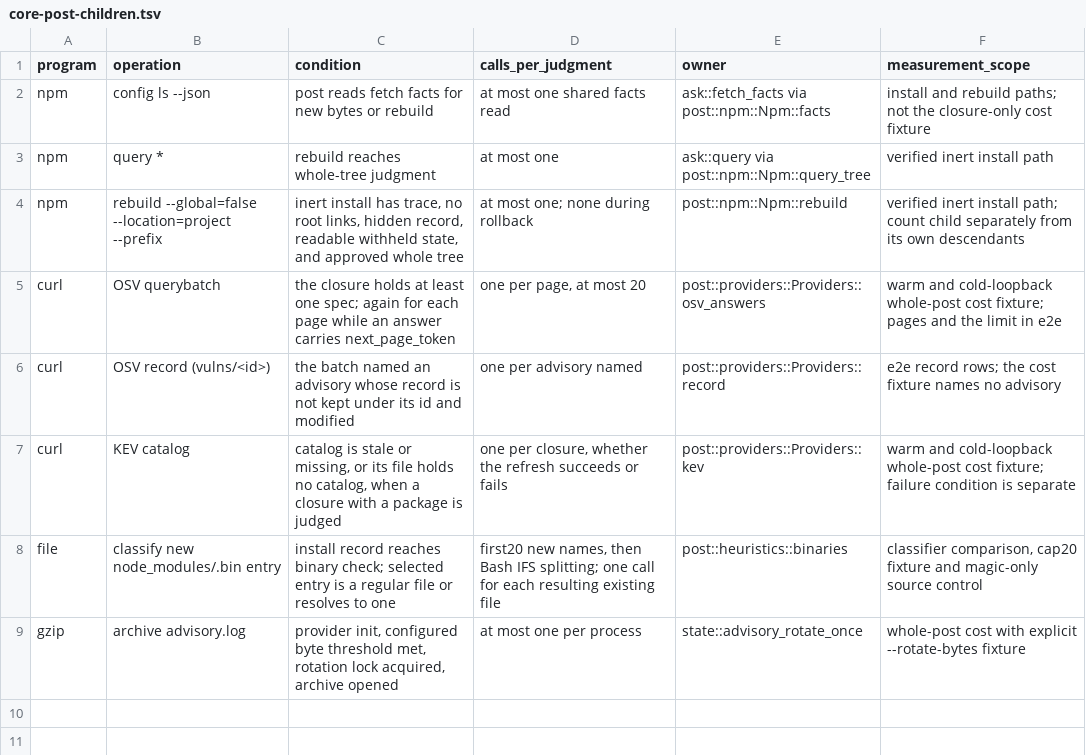
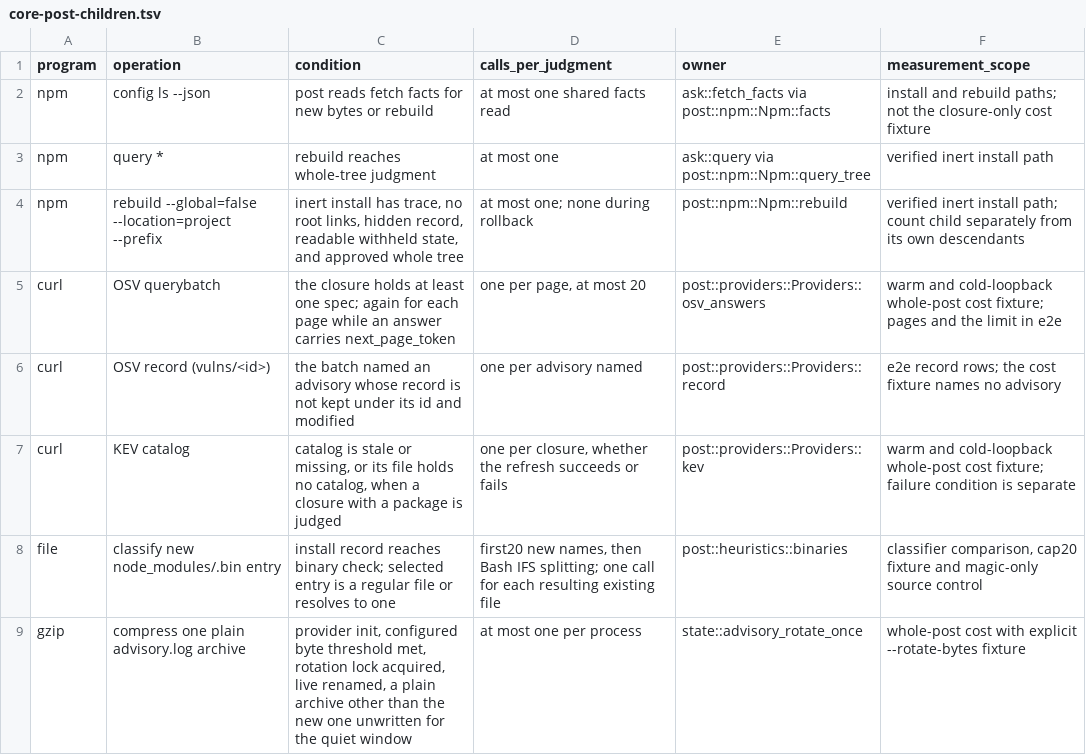
Before and after one commit to aldegad/safedeps, a TSV file: scripts/measure/core-post-children.tsv, drawn as a sheet.

```diff
--- a/scripts/measure/core-post-children.tsv
+++ b/scripts/measure/core-post-children.tsv
@@ -8,2 +8,2 @@ curl	KEV catalog	catalog is stale or missing, or its file holds no catalog, when
 file	classify new node_modules/.bin entry	install record reaches binary check; selected entry is a regular file or resolves to one	first20 new names, then Bash IFS splitting; one call for each resulting existing file	post::heuristics::binaries	classifier comparison, cap20 fixture and magic-only source control
-gzip	archive advisory.log	provider init, configured byte threshold met, rotation lock acquired, archive opened	at most one per process	state::advisory_rotate_once	whole-post cost with explicit --rotate-bytes fixture
+gzip	compress one plain advisory.log archive	provider init, configured byte threshold met, rotation lock acquired, live renamed, a plain archive other than the new one unwritten for the quiet window	at most one per process	state::advisory_rotate_once	whole-post cost with explicit --rotate-bytes fixture
```
Also changed, not shown: scripts/measure/output-sinks.tsv, 20 other files.
